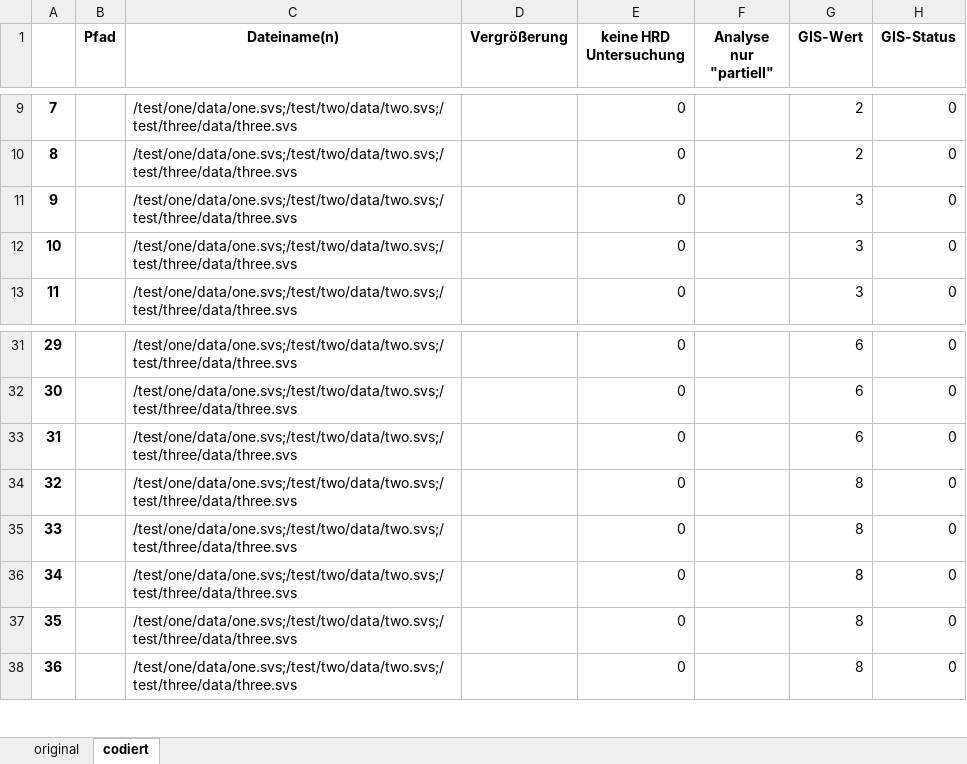
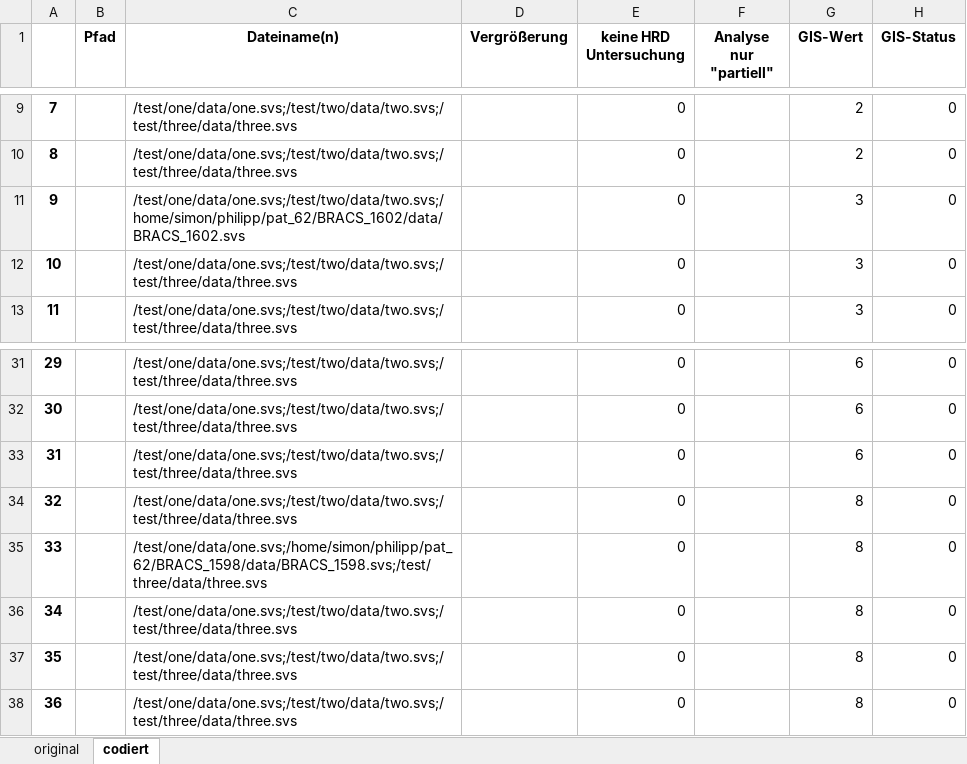
Before and after one commit to S-Streit/docker, an Excel workbook: example_hrd.xlsx, sheet codiert, drawn as a sheet; only a part is shown, gaps mark what is left out; values as stored, in another font and other column widths than the file's, no borders; the diff names each change by its address in the sheet, - before the commit and + after, or states it on an @@ line.

Commit message:
add 2 data paths

```diff
--- a/example_hrd.xlsx (sheet codiert)
+++ b/example_hrd.xlsx (sheet codiert)
-C11 (Dateiname(n)): /test/one/data/one.svs;/test/two/data/two.svs;/test/three/data/three.svs
+C11 (Dateiname(n)): /test/one/data/one.svs;/test/two/data/two.svs;/home/simon/philipp/pat_62/BRACS_1602/data/BRACS_1602.svs
-C35 (Dateiname(n)): /test/one/data/one.svs;/test/two/data/two.svs;/test/three/data/three.svs
+C35 (Dateiname(n)): /test/one/data/one.svs;/home/simon/philipp/pat_62/BRACS_1598/data/BRACS_1598.svs;/test/three/data/three.svs
```
